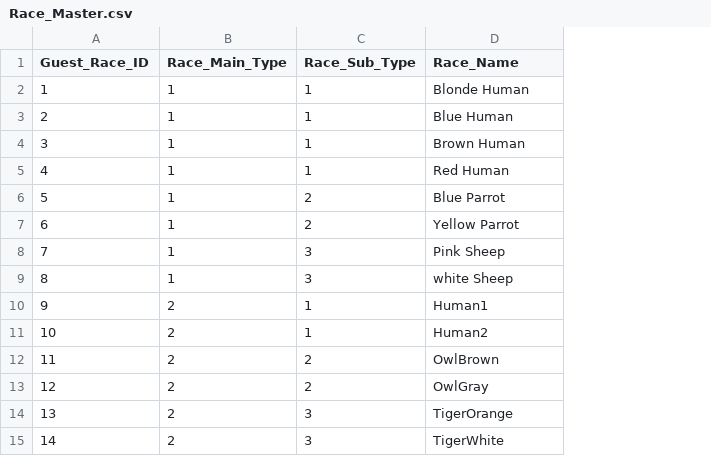
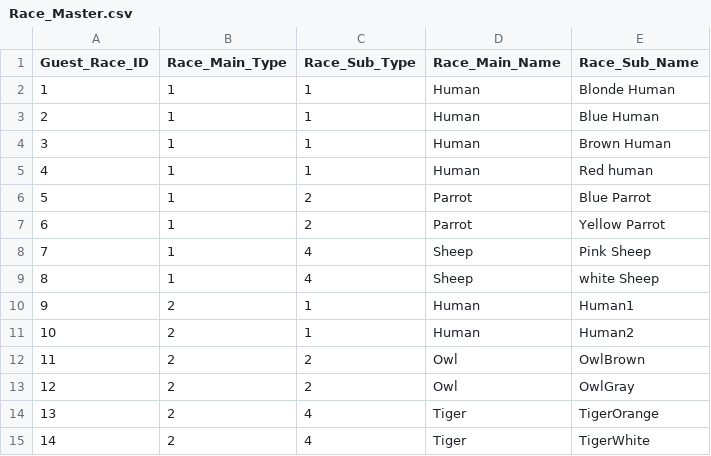
Before and after one commit to SuperElectronBrain/ThunderJack_ProjectMIS, a CSV file: Assets/Resources/DataSheet/Race_Master.csv, drawn as a sheet; addresses are those after the commit; the diff names each change by its address in the sheet, - before the commit and + after, or states it on an @@ line.

Commit message:
Guest Skin Changer

```diff
--- a/Assets/Resources/DataSheet/Race_Master.csv
+++ b/Assets/Resources/DataSheet/Race_Master.csv
+column D (Race_Main_Name), rows 2-15: Human | Human | Human | Human | Parrot | Parrot | Sheep | Sheep | Human | Human | Owl | Owl | Tiger | Tiger
-E1: Race_Name
+E1: Race_Sub_Name
-E5 (Race_Sub_Name): Red Human
+E5 (Race_Sub_Name): Red human
-C8:C9 (Race_Sub_Type): 3
+C8:C9 (Race_Sub_Type): 4
-C14:C15 (Race_Sub_Type): 3
+C14:C15 (Race_Sub_Type): 4
```
Also changed, not shown: 2 other files.
